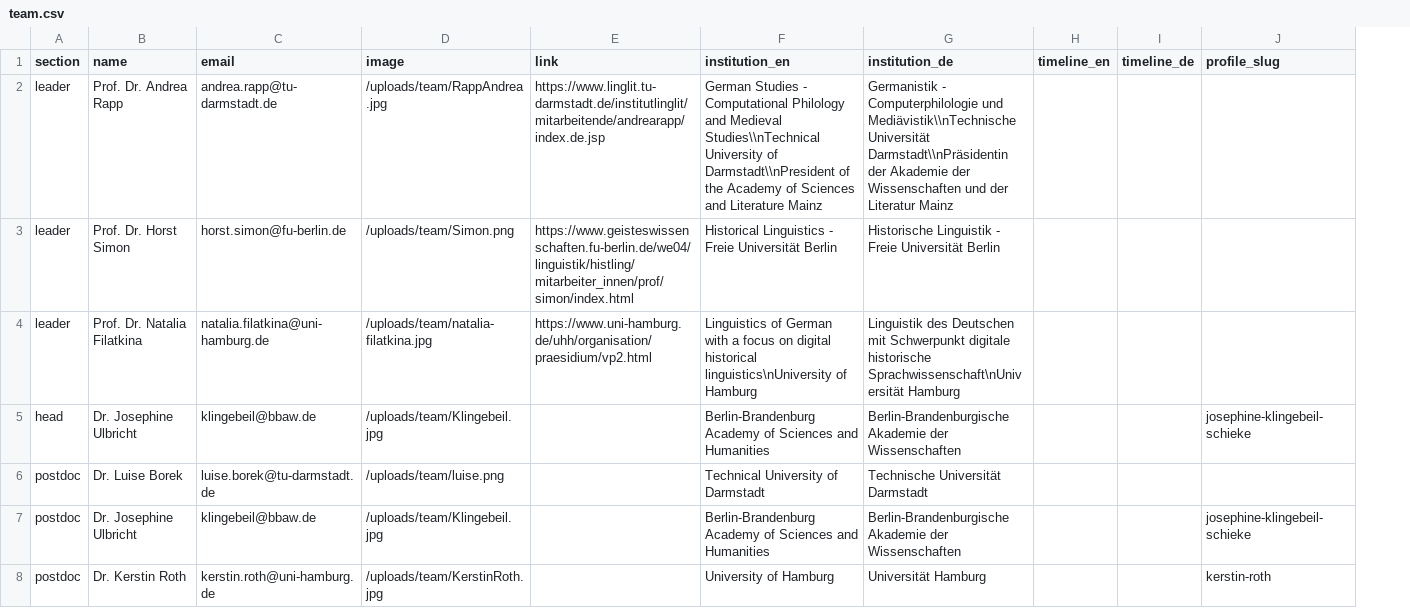
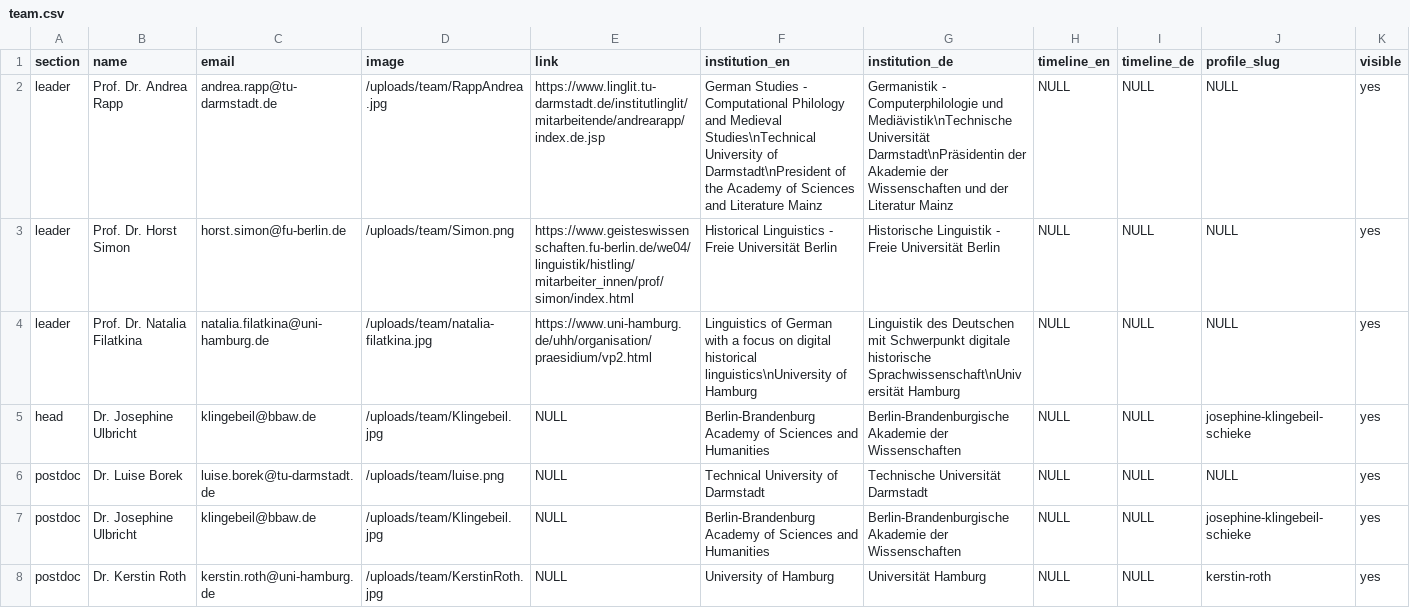
Before and after one commit to fsl-digital/fsl-digital, a CSV file: public/uploads/team/team.csv, drawn as a sheet; only a part is shown; the diff covers the shown part only; the diff names each change by its address in the sheet, - before the commit and + after, or states it on an @@ line.

Commit message:
updated team info

```diff
--- a/public/uploads/team/team.csv
+++ b/public/uploads/team/team.csv
+column K (visible), rows 2-8: all yes
-F2 (institution_en): …and Medieval Studies\\nTechnical University of Darmstadt\\nPresident of the…
+F2 (institution_en): …and Medieval Studies\nTechnical University of Darmstadt\nPresident of the…
-G2 (institution_de): …Computerphilologie und Mediävistik\\nTechnische Universität Darmstadt\\nPräsidentin der Akademie…
+G2 (institution_de): …Computerphilologie und Mediävistik\nTechnische Universität Darmstadt\nPräsidentin der Akademie…
-H2:H8 (timeline_en): (empty)
+H2:H8 (timeline_en): NULL
-I2:I8 (timeline_de): (empty)
+I2:I8 (timeline_de): NULL
-J2:J4 (profile_slug): (empty)
+J2:J4 (profile_slug): NULL
-E5:E8 (link): (empty)
+E5:E8 (link): NULL
-J6 (profile_slug): (empty)
+J6 (profile_slug): NULL
```
Also changed, not shown: 134 edited cells elsewhere in this file.
